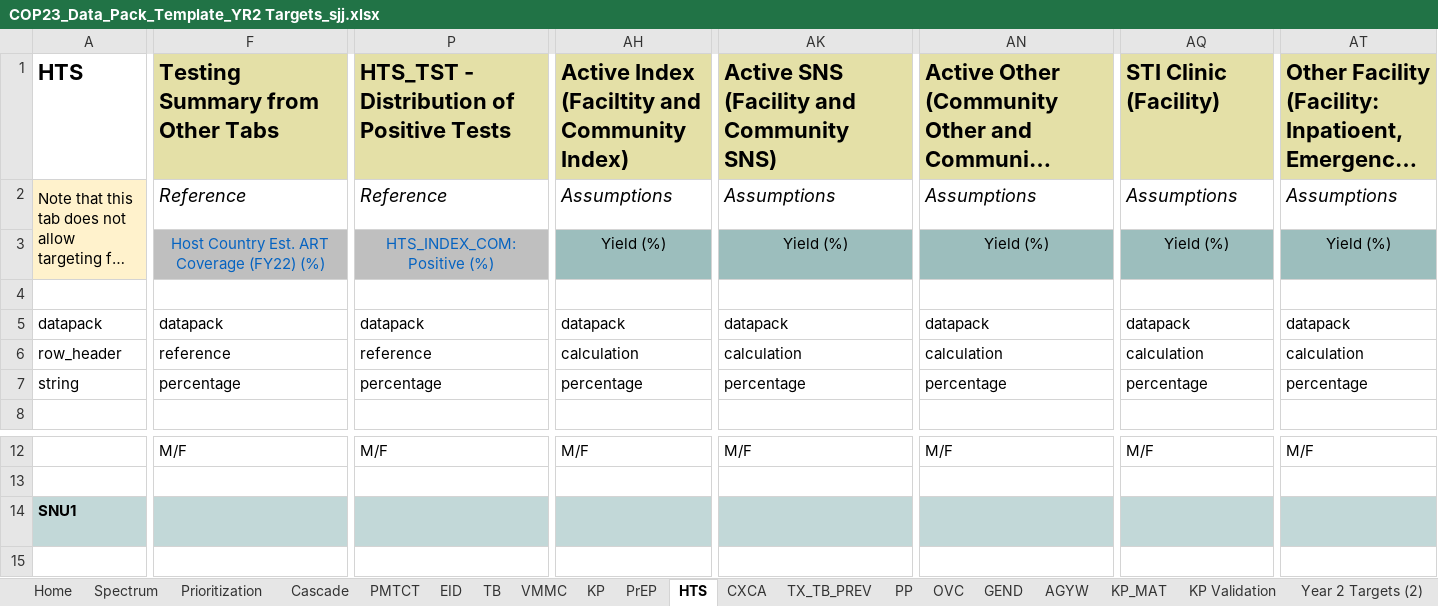
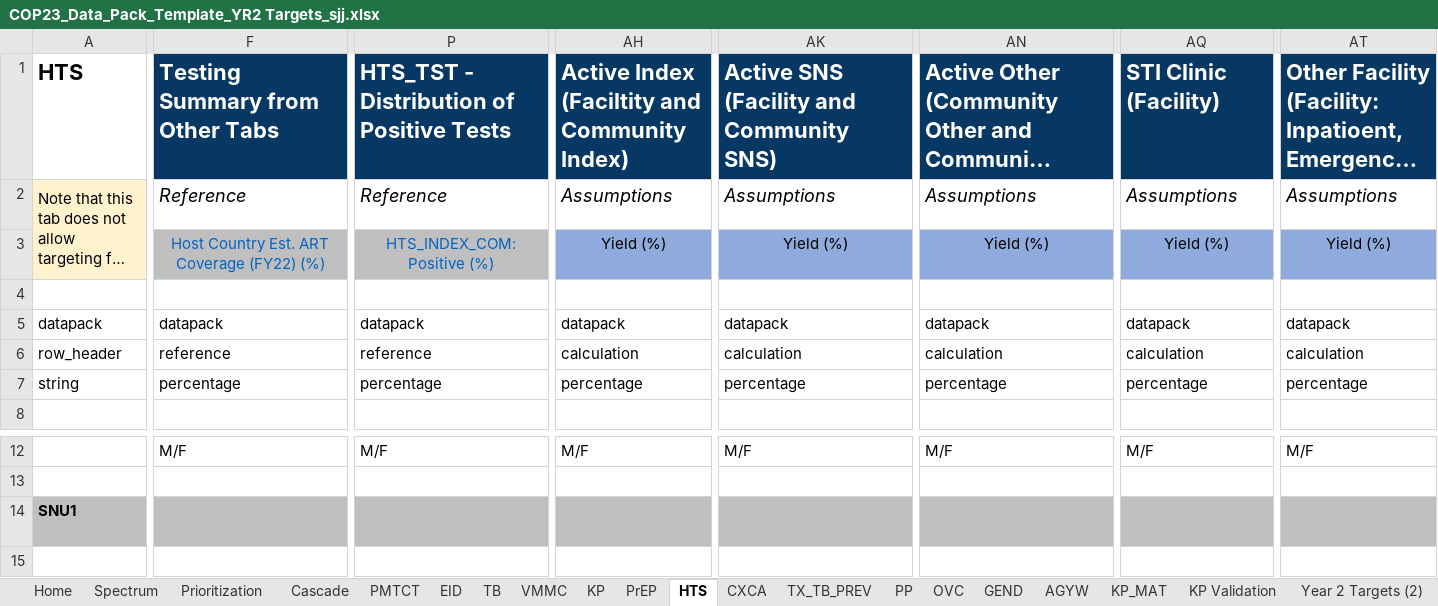
Before and after one commit to pepfar-datim/datapackr, an Excel workbook: inst/extdata/COP23_Data_Pack_Template_YR2 Targets_sjj.xlsx, sheet HTS, drawn as a sheet; only a part is shown, gaps mark what is left out; long unchanged cells end in …; values as stored, in another font and other column widths than the file's, no borders; conditional formats not drawn; the diff covers the shown part only; the diff names each change by its address in the sheet, - before the commit and + after, or states it on an @@ line.

```diff
--- a/inst/extdata/COP23_Data_Pack_Template_YR2 Targets_sjj.xlsx (sheet HTS)
+++ b/inst/extdata/COP23_Data_Pack_Template_YR2 Targets_sjj.xlsx (sheet HTS)
-F1:AT1 fill: #E4E0A7
+F1:AT1 fill: #073763
-F1 text colour: black
+F1 text colour: #FFFFFF
-P1 text colour: black
+P1 text colour: #FFFFFF
-AH1 text colour: black
+AH1 text colour: #FFFFFF
-AK1 text colour: black
+AK1 text colour: #FFFFFF
-AN1 text colour: black
+AN1 text colour: #FFFFFF
-AQ1 text colour: black
+AQ1 text colour: #FFFFFF
-AT1 text colour: black
+AT1 text colour: #FFFFFF
-AH3 fill: #9CBEBD
+AH3 fill: #8FAADC
-AK3 fill: #9CBEBD
+AK3 fill: #8FAADC
-AN3 fill: #9CBEBD
+AN3 fill: #8FAADC
-AQ3 fill: #9CBEBD
+AQ3 fill: #8FAADC
-AT3 fill: #9CBEBD
+AT3 fill: #8FAADC
-A14:AT14 fill: #C2D8D8
+A14:AT14 fill: #BFBFBF
-F14:AT14 text colour: #C2D8D8
+F14:AT14 text colour: #BFBFBF
```
Also changed, not shown: cell formats elsewhere in this sheet, sheet Sheet2, sheet KP Validation, sheet PMTCT, sheet KP, sheet VMMC, sheet Year 2 Targets (2), 13 more sheets.
